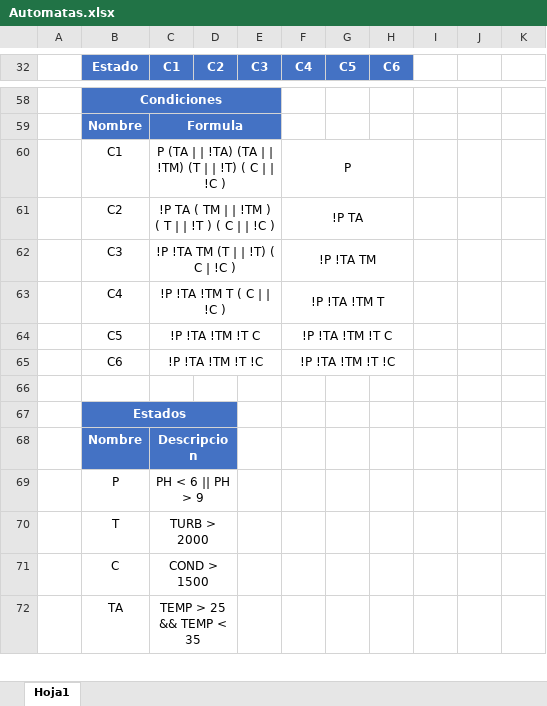
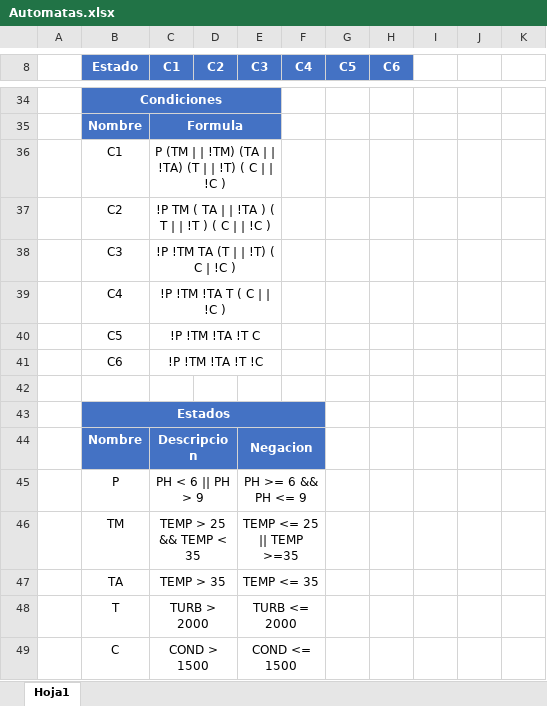
Before and after one commit to LFAutomatas/Sondas, an Excel workbook: segunda-parte/doc/Automatas.xlsx, sheet Hoja1, drawn as a sheet; only a part is shown, gaps mark what is left out; values as stored, in another font and other column widths than the file's, no borders; removed rows and columns are numbered as before the commit, all else as after; rows hold the shown columns only; the diff covers the shown part only; the diff names each change by its address in the sheet, - before the commit and + after, or states it on an @@ line.

```diff
--- a/segunda-parte/doc/Automatas.xlsx (sheet Hoja1)
+++ b/segunda-parte/doc/Automatas.xlsx (sheet Hoja1)
-C36 (C1): P (TA | | !TA) (TA | | !TM) (T |…
+C36 (C1): P (TM | | !TM) (TA | | !TA) (T |…
-F36 (C4): P
+F36 (C4): (empty)
-F60:H60 merged
-C37 (C1): !P TA ( TM | | !TM ) ( T |…
+C37 (C1): !P TM ( TA | | !TA ) ( T |…
-F37 (C4): !P TA
+F37 (C4): (empty)
-F61:H61 merged
-C38 (C1): !P !TA TM (T | | !T) ( C | !C )
+C38 (C1): !P !TM TA (T | | !T) ( C | !C )
-F38 (C4): !P !TA TM
+F38 (C4): (empty)
-F62:H62 merged
-C39 (C1): !P !TA !TM T ( C | | !C )
+C39 (C1): !P !TM !TA T ( C | | !C )
-F39 (C4): !P !TA !TM T
+F39 (C4): (empty)
-F63:H63 merged
-C40 (C1): !P !TA !TM !T C
+C40 (C1): !P !TM !TA !T C
-F40 (C4): !P !TA !TM !T C
+F40 (C4): (empty)
-F64:H64 merged
-C41 (C1): !P !TA !TM !T !C
+C41 (C1): !P !TM !TA !T !C
-F41 (C4): !P !TA !TM !T !C
+F41 (C4): (empty)
-F65:H65 merged
-B67:D67 merged
+B43:F43 merged
-E43:F44 fill: none
+E43:F44 fill: #4472C4
-E44 (C3): (empty)
+E44 (C3): Negacion
+E44:F44 merged
-E45 (C3): (empty)
+E45 (C3): PH >= 6 && PH <= 9
+E45:F45 merged
+row 46:  | TM | TEMP > 25 && TEMP < 35 |  | TEMP <= 25 || TEMP >=35
+row 47:  | TA | TEMP > 35 |  | TEMP <= 35
-E48 (C3): (empty)
+E48 (C3): TURB <= 2000
+E48:F48 merged
-E49 (C3): (empty)
+E49 (C3): COND <= 1500
+E49:F49 merged
-row 72:  | TA | TEMP > 25 && TEMP < 35
```
Also changed, not shown: 12 added rows, 29 removed rows, 15 edited cells and merged cells elsewhere in this sheet, 47 other files.
